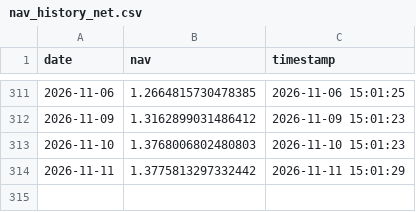
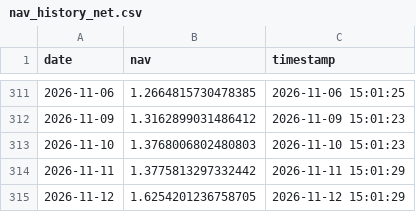
Before and after one commit to chenyikuan/chenyikuan.github.io, a CSV file: data/nav_history_net.csv, drawn as a sheet; only a part is shown, gaps mark what is left out; the diff names each change by its address in the sheet, - before the commit and + after, or states it on an @@ line.

Commit message:
update net

```diff
--- a/data/nav_history_net.csv
+++ b/data/nav_history_net.csv
+row 315: 2026-11-12 | 1.6254201236758705 | 2026-11-12 15:01:29
```
